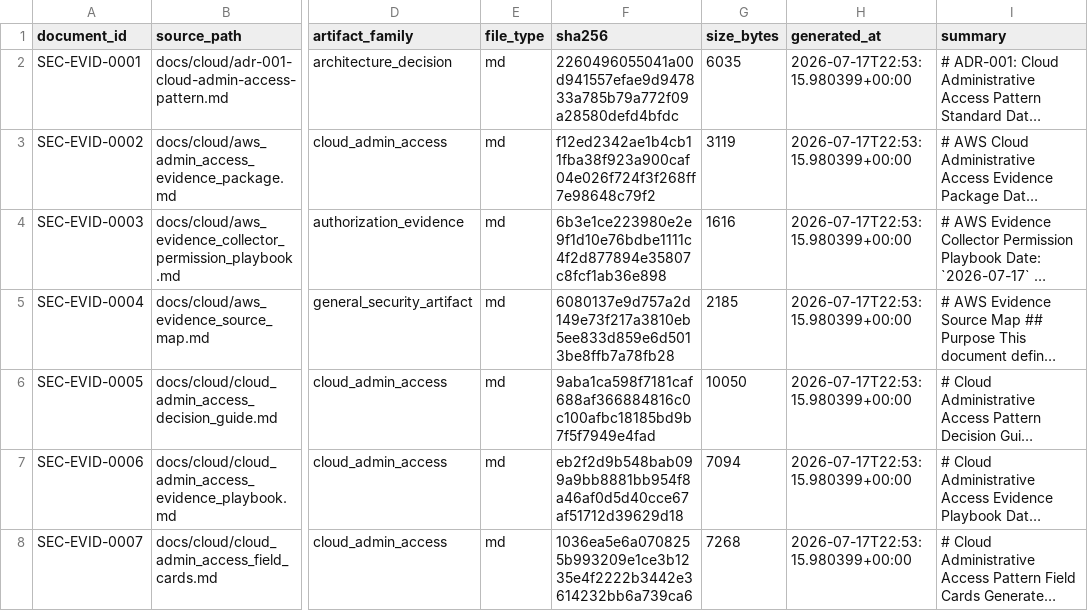
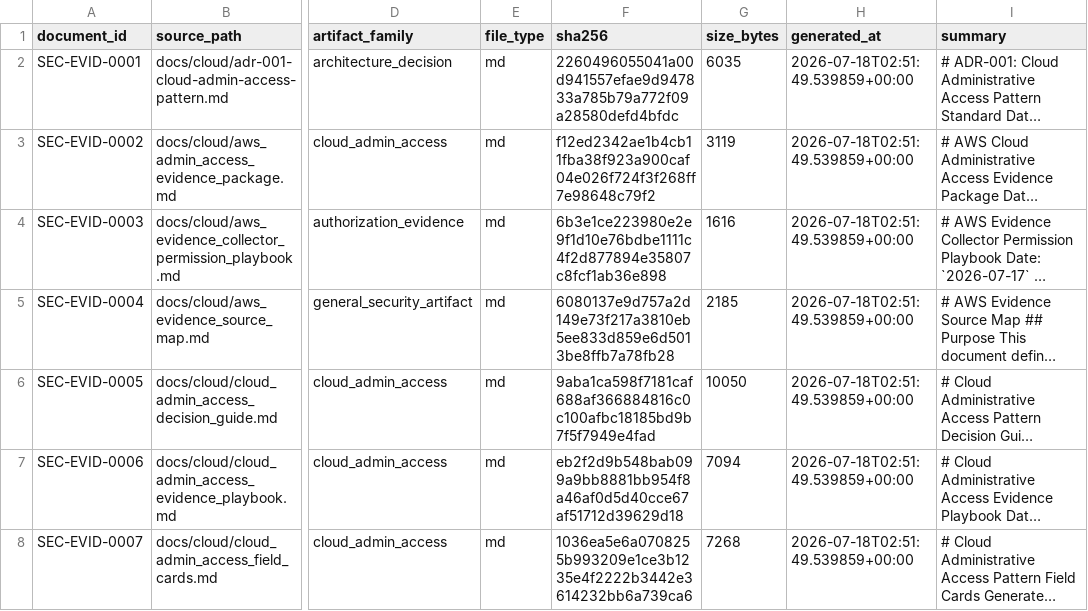
Before and after one commit to EOLCRUTCHES/cloud-data-pipeline, a CSV file: ai/security_evidence_corpus_manifest.csv, drawn as a sheet; only a part is shown, gaps mark what is left out; long unchanged cells end in …; the diff covers the shown part only; the diff names each change by its address in the sheet, - before the commit and + after, or states it on an @@ line.

```diff
--- a/ai/security_evidence_corpus_manifest.csv
+++ b/ai/security_evidence_corpus_manifest.csv
-H2:H8 (generated_at): 2026-07-17T22:53:15.980399+00:00
+H2:H8 (generated_at): 2026-07-18T02:51:49.539859+00:00
```
Also changed, not shown: 2 added rows and 84 edited cells elsewhere in this file, ai/security_evidence_answer_sources.csv, 9 other files.
